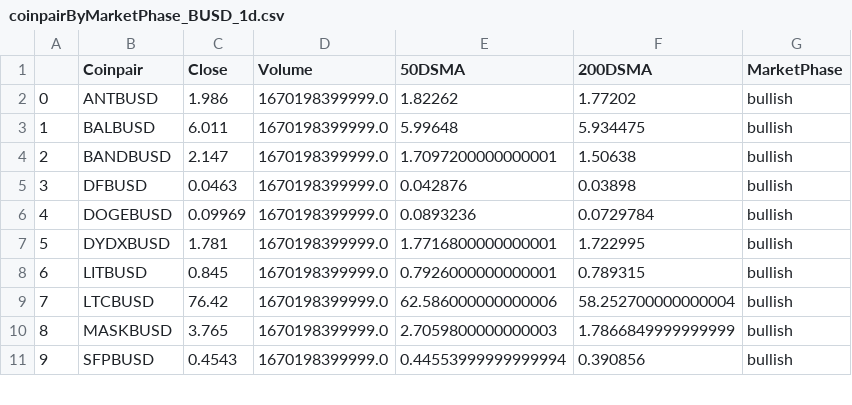
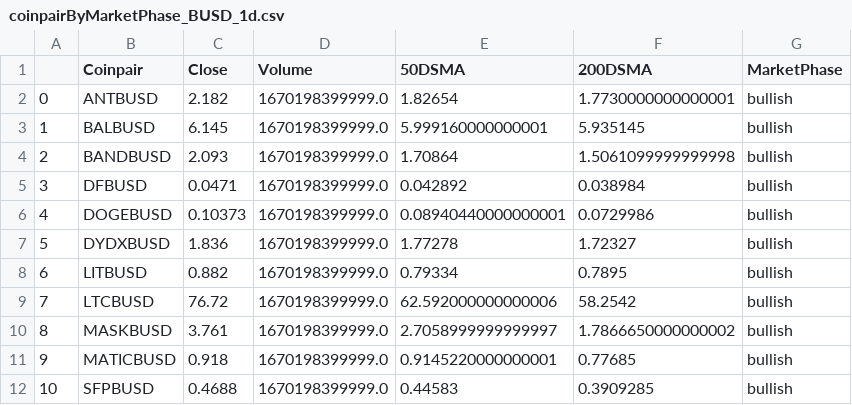
Before and after one commit to jptsantossilva/BEC, a CSV file: Prod/coinpairByMarketPhase_BUSD_1d.csv, drawn as a sheet; only a part is shown; addresses are those after the commit; the diff covers the shown part only; the diff names each change by its address in the sheet, - before the commit and + after, or states it on an @@ line.

```diff
--- a/Prod/coinpairByMarketPhase_BUSD_1d.csv
+++ b/Prod/coinpairByMarketPhase_BUSD_1d.csv
-C2 (Close): 1.986
+C2 (Close): 2.182
-E2 (50DSMA): 1.82262
+E2 (50DSMA): 1.82654
-F2 (200DSMA): 1.77202
+F2 (200DSMA): 1.7730000000000001
-C3 (Close): 6.011
+C3 (Close): 6.145
-E3 (50DSMA): 5.99648
+E3 (50DSMA): 5.999160000000001
-F3 (200DSMA): 5.934475
+F3 (200DSMA): 5.935145
-C4 (Close): 2.147
+C4 (Close): 2.093
-E4 (50DSMA): 1.7097200000000001
+E4 (50DSMA): 1.70864
-F4 (200DSMA): 1.50638
+F4 (200DSMA): 1.5061099999999998
-C5 (Close): 0.0463
+C5 (Close): 0.0471
-E5 (50DSMA): 0.042876
+E5 (50DSMA): 0.042892
-F5 (200DSMA): 0.03898
+F5 (200DSMA): 0.038984
-C6 (Close): 0.09969
+C6 (Close): 0.10373
-E6 (50DSMA): 0.0893236
+E6 (50DSMA): 0.08940440000000001
-F6 (200DSMA): 0.0729784
+F6 (200DSMA): 0.0729986
-C7 (Close): 1.781
+C7 (Close): 1.836
-E7 (50DSMA): 1.7716800000000001
+E7 (50DSMA): 1.77278
-F7 (200DSMA): 1.722995
+F7 (200DSMA): 1.72327
-C8 (Close): 0.845
+C8 (Close): 0.882
-E8 (50DSMA): 0.7926000000000001
+E8 (50DSMA): 0.79334
-F8 (200DSMA): 0.789315
+F8 (200DSMA): 0.7895
-C9 (Close): 76.42
+C9 (Close): 76.72
-E9 (50DSMA): 62.586000000000006
+E9 (50DSMA): 62.592000000000006
-F9 (200DSMA): 58.252700000000004
+F9 (200DSMA): 58.2542
-C10 (Close): 3.765
+C10 (Close): 3.761
-E10 (50DSMA): 2.7059800000000003
+E10 (50DSMA): 2.7058999999999997
-F10 (200DSMA): 1.7866849999999999
+F10 (200DSMA): 1.7866650000000002
+row 11: 9 | MATICBUSD | 0.918 | 1670198399999.0 | 0.9145220000000001 | 0.77685 | bullish
@@ column A renumbered from row 12 down @@
-C12 (Close): 0.4543
+C12 (Close): 0.4688
-E12 (50DSMA): 0.44553999999999994
+E12 (50DSMA): 0.44583
-F12 (200DSMA): 0.390856
+F12 (200DSMA): 0.3909285
```
Also changed, not shown: 36 edited cells elsewhere in this file, 3 other files.
